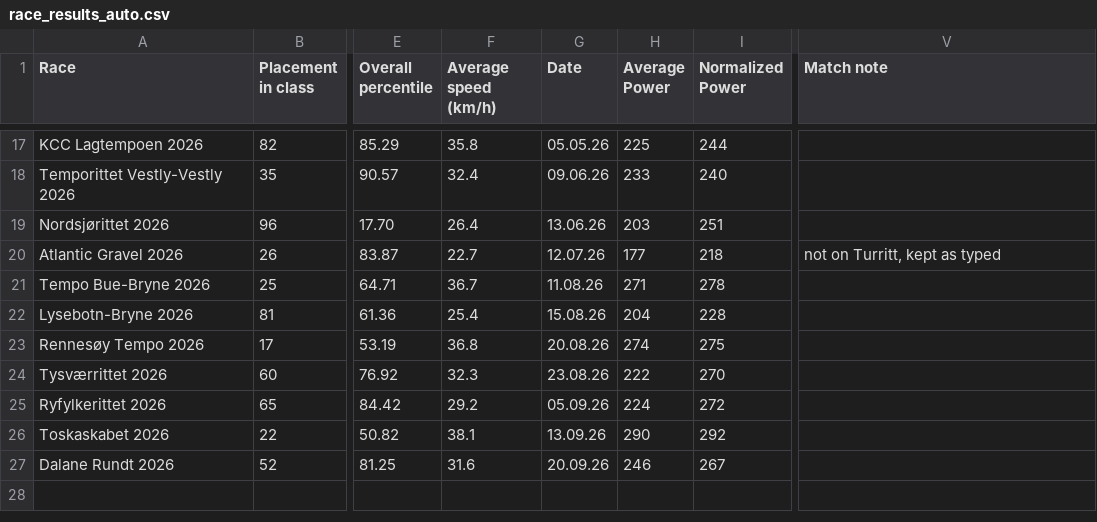
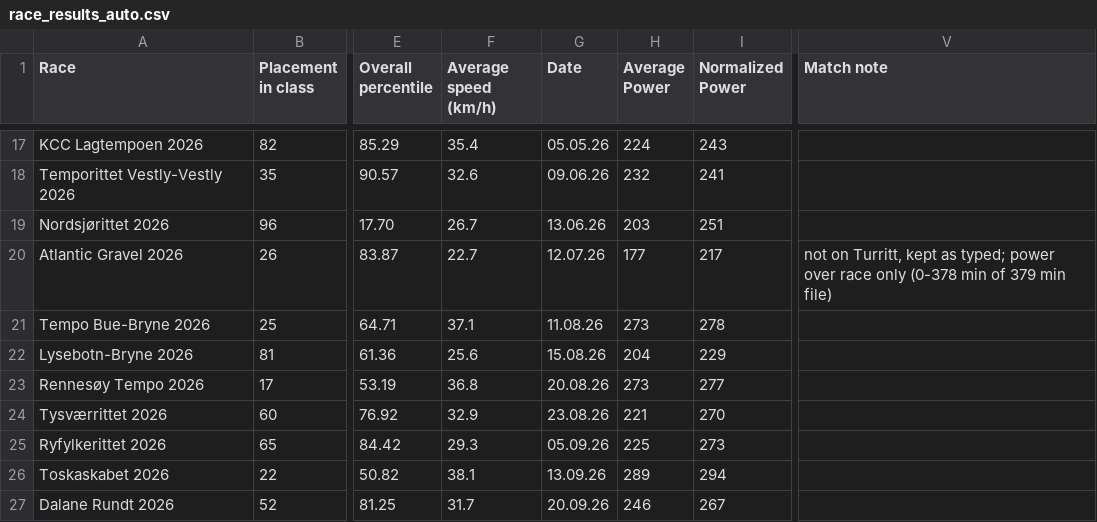
Before and after one commit to croahs/rittresultater, a CSV file: race_results_auto.csv, drawn as a sheet; only a part is shown, gaps mark what is left out; the diff covers the shown part only; the diff names each change by its address in the sheet, - before the commit and + after, or states it on an @@ line.

```diff
--- a/race_results_auto.csv
+++ b/race_results_auto.csv
-F17 (Average speed (km/h)): 35.8
+F17 (Average speed (km/h)): 35.4
-H17 (Average Power): 225
+H17 (Average Power): 224
-I17 (Normalized Power): 244
+I17 (Normalized Power): 243
-F18 (Average speed (km/h)): 32.4
+F18 (Average speed (km/h)): 32.6
-H18 (Average Power): 233
+H18 (Average Power): 232
-I18 (Normalized Power): 240
+I18 (Normalized Power): 241
-F19 (Average speed (km/h)): 26.4
+F19 (Average speed (km/h)): 26.7
-I20 (Normalized Power): 218
+I20 (Normalized Power): 217
-V20 (Match note): …kept as typed
+V20 (Match note): …kept as typed; power over race only (0-378 min of 379 min file)
-F21 (Average speed (km/h)): 36.7
+F21 (Average speed (km/h)): 37.1
-H21 (Average Power): 271
+H21 (Average Power): 273
-F22 (Average speed (km/h)): 25.4
+F22 (Average speed (km/h)): 25.6
-I22 (Normalized Power): 228
+I22 (Normalized Power): 229
-H23 (Average Power): 274
+H23 (Average Power): 273
-I23 (Normalized Power): 275
+I23 (Normalized Power): 277
-F24 (Average speed (km/h)): 32.3
+F24 (Average speed (km/h)): 32.9
-H24 (Average Power): 222
+H24 (Average Power): 221
-F25 (Average speed (km/h)): 29.2
+F25 (Average speed (km/h)): 29.3
-H25 (Average Power): 224
+H25 (Average Power): 225
-I25 (Normalized Power): 272
+I25 (Normalized Power): 273
-H26 (Average Power): 290
+H26 (Average Power): 289
-I26 (Normalized Power): 292
+I26 (Normalized Power): 294
-F27 (Average speed (km/h)): 31.6
+F27 (Average speed (km/h)): 31.7
```
Also changed, not shown: 32 edited cells elsewhere in this file, 3 other files.
